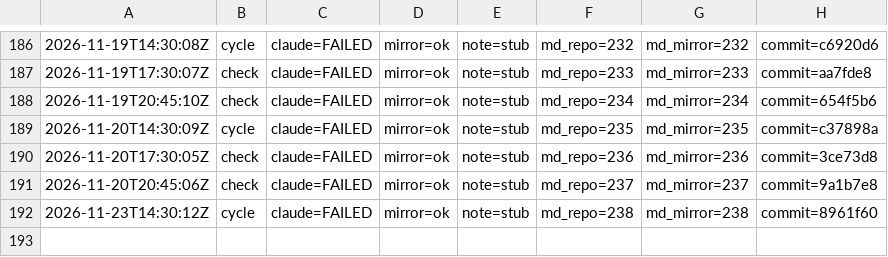
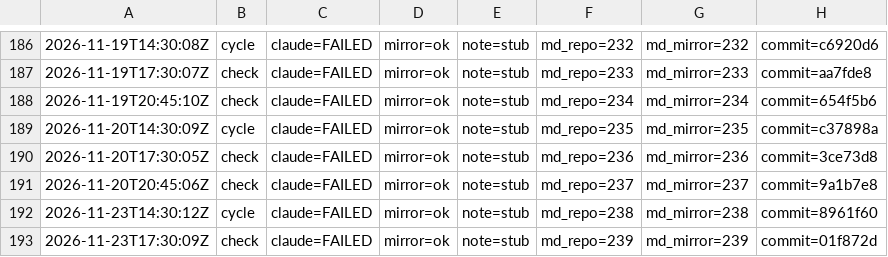
Before and after one commit to dovidlfeldman/awesome-systematic-trading, a TSV file: automation/run-status.tsv, drawn as a sheet; only a part is shown, gaps mark what is left out.

Commit message:
Run status: check claude=FAILED mirror=ok note=stub (239/239 md)

```diff
--- a/automation/run-status.tsv
+++ b/automation/run-status.tsv
@@ -192 +192,2 @@
 2026-11-23T14:30:12Z	cycle	claude=FAILED	mirror=ok	note=stub	md_repo=238	md_mirror=238	commit=8961f60
+2026-11-23T17:30:09Z	check	claude=FAILED	mirror=ok	note=stub	md_repo=239	md_mirror=239	commit=01f872d
```
